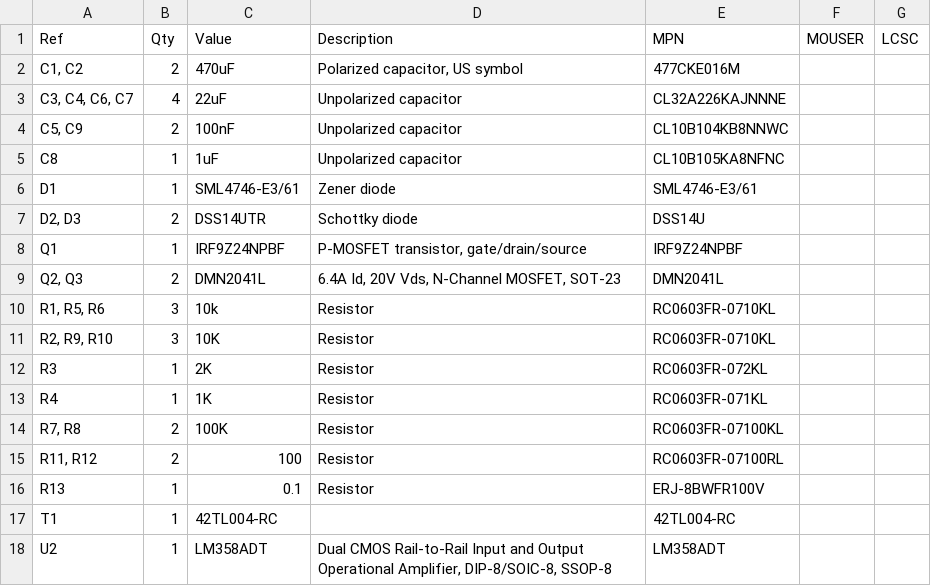
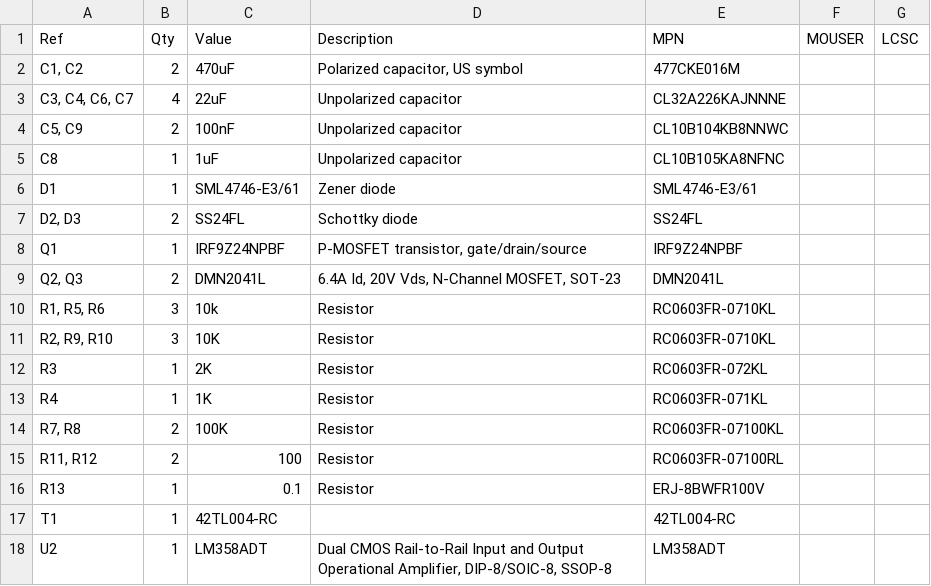
Before and after one commit to saawsm/SW22, a CSV file: docs/bom/output/SW3O2.csv, drawn as a sheet.

```diff
--- a/docs/bom/output/SW3O2.csv
+++ b/docs/bom/output/SW3O2.csv
@@ -6,3 +6,3 @@
 "D1","1","SML4746-E3/61","Zener diode","SML4746-E3/61","",""
-"D2, D3","2","DSS14UTR","Schottky diode","DSS14U","",""
+"D2, D3","2","SS24FL","Schottky diode","SS24FL","",""
 "Q1","1","IRF9Z24NPBF","P-MOSFET transistor, gate/drain/source","IRF9Z24NPBF","",""
```
Also changed, not shown: docs/bom/output/SW3O1.csv, 8 other files.
